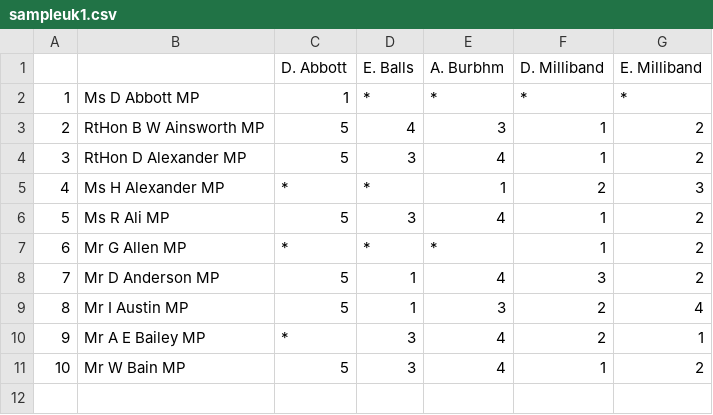
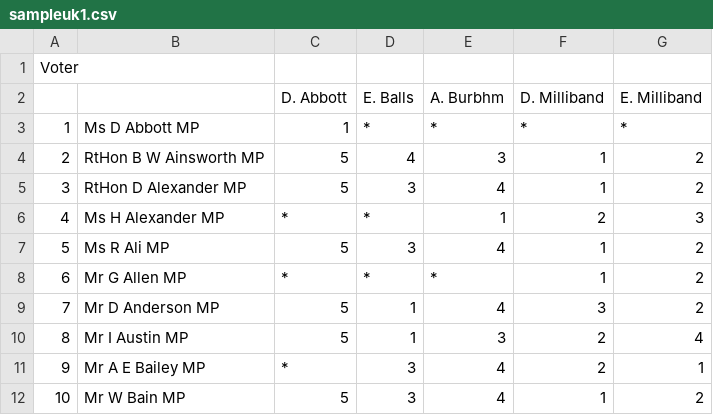
Before and after one commit to Daemon-Macklin/STValgorithm, a CSV file: cleaning/sampleuk1.csv, drawn as a sheet.

```diff
--- a/cleaning/sampleuk1.csv
+++ b/cleaning/sampleuk1.csv
@@ -1 +1,2 @@
+Voter,,,,,,
 ,,D. Abbott,E. Balls,A. Burbhm,D. Milliband,E. Milliband
```
Also changed, not shown: cleaning/sampleuk2.csv, cleaning/sampleuk4.csv, 4 other files.
